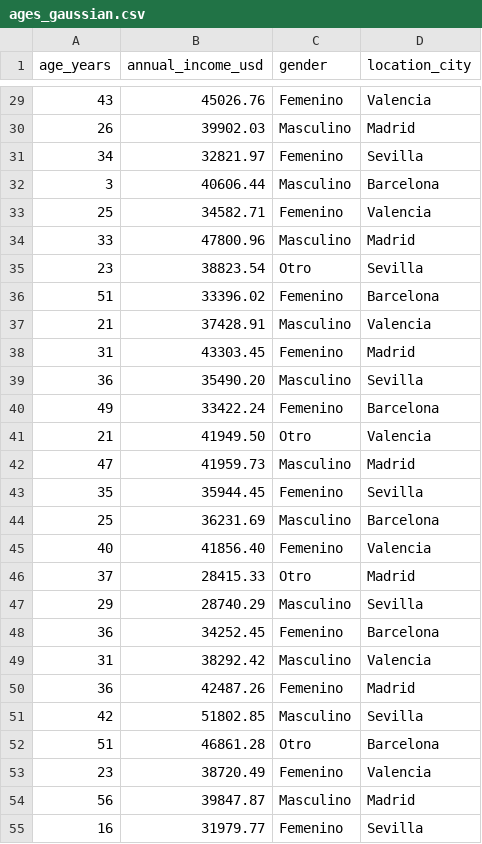
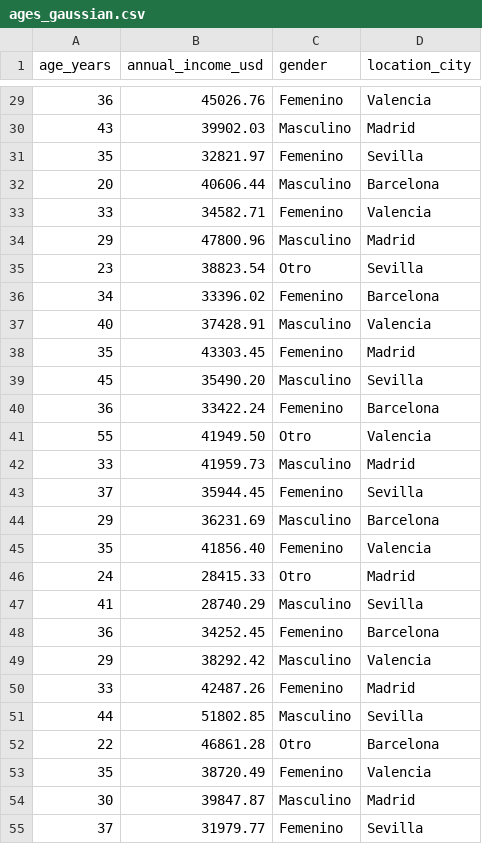
Before and after one commit to fabri-lennart/data-viz-python, a CSV file: resources/ages_gaussian.csv, drawn as a sheet; only a part is shown, gaps mark what is left out; the diff covers the shown part only.

```diff
--- a/resources/ages_gaussian.csv
+++ b/resources/ages_gaussian.csv
@@ -29,27 +29,27 @@ age_years,annual_income_usd,gender,location_city
-43,45026.76,Femenino,Valencia
-26,39902.03,Masculino,Madrid
-34,32821.97,Femenino,Sevilla
-3,40606.44,Masculino,Barcelona
-25,34582.71,Femenino,Valencia
-33,47800.96,Masculino,Madrid
+36,45026.76,Femenino,Valencia
+43,39902.03,Masculino,Madrid
+35,32821.97,Femenino,Sevilla
+20,40606.44,Masculino,Barcelona
+33,34582.71,Femenino,Valencia
+29,47800.96,Masculino,Madrid
 23,38823.54,Otro,Sevilla
-51,33396.02,Femenino,Barcelona
-21,37428.91,Masculino,Valencia
-31,43303.45,Femenino,Madrid
-36,35490.20,Masculino,Sevilla
-49,33422.24,Femenino,Barcelona
-21,41949.50,Otro,Valencia
-47,41959.73,Masculino,Madrid
-35,35944.45,Femenino,Sevilla
-25,36231.69,Masculino,Barcelona
-40,41856.40,Femenino,Valencia
-37,28415.33,Otro,Madrid
-29,28740.29,Masculino,Sevilla
+34,33396.02,Femenino,Barcelona
+40,37428.91,Masculino,Valencia
+35,43303.45,Femenino,Madrid
+45,35490.20,Masculino,Sevilla
+36,33422.24,Femenino,Barcelona
+55,41949.50,Otro,Valencia
+33,41959.73,Masculino,Madrid
+37,35944.45,Femenino,Sevilla
+29,36231.69,Masculino,Barcelona
+35,41856.40,Femenino,Valencia
+24,28415.33,Otro,Madrid
+41,28740.29,Masculino,Sevilla
 36,34252.45,Femenino,Barcelona
-31,38292.42,Masculino,Valencia
-36,42487.26,Femenino,Madrid
-42,51802.85,Masculino,Sevilla
-51,46861.28,Otro,Barcelona
-23,38720.49,Femenino,Valencia
-56,39847.87,Masculino,Madrid
-16,31979.77,Femenino,Sevilla
+29,38292.42,Masculino,Valencia
+33,42487.26,Femenino,Madrid
+44,51802.85,Masculino,Sevilla
+22,46861.28,Otro,Barcelona
+35,38720.49,Femenino,Valencia
+30,39847.87,Masculino,Madrid
+37,31979.77,Femenino,Sevilla
```
Also changed, not shown: 99 edited cells elsewhere in this file, 2 other files.
